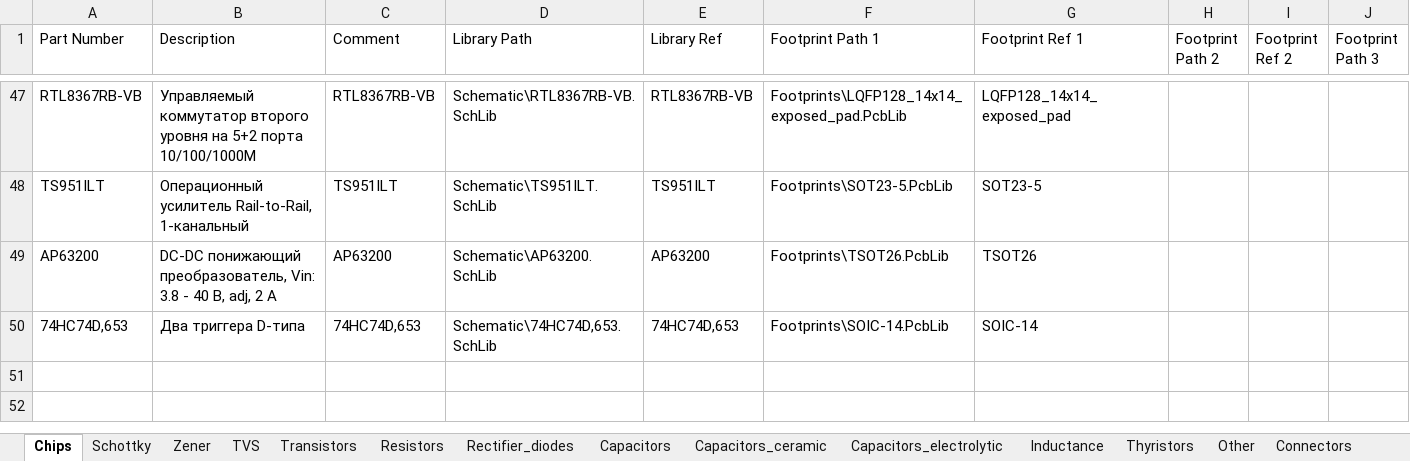
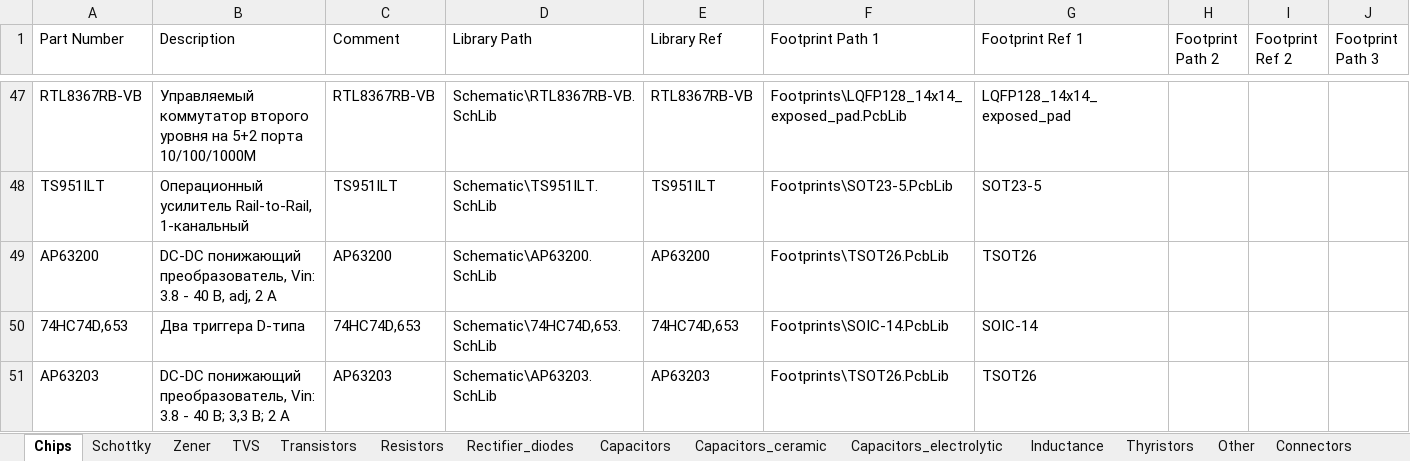
Before and after one commit to hydronautics-team/Hydrolib, an Excel workbook: Database/Hydrolib_bd.xlsm, sheet Chips, drawn as a sheet; only a part is shown, gaps mark what is left out; values as stored, in another font and other column widths than the file's, no borders; table styles not drawn; rows hold the shown columns only; the diff names each change by its address in the sheet, - before the commit and + after, or states it on an @@ line.

```diff
--- a/Database/Hydrolib_bd.xlsm (sheet Chips)
+++ b/Database/Hydrolib_bd.xlsm (sheet Chips)
+row 51: AP63203 | DC-DC понижающий преобразователь, Vin: 3.8 - 40 В; 3,3 В; 2 А | AP63203 | Schematic\AP63203.SchLib | AP63203 | Footprints\TSOT26.PcbLib | TSOT26
```
Also changed, not shown: 2 other files.
